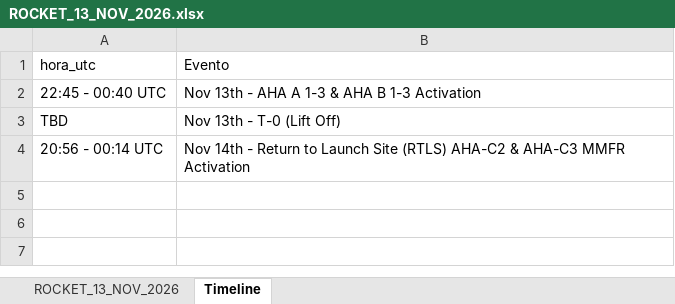
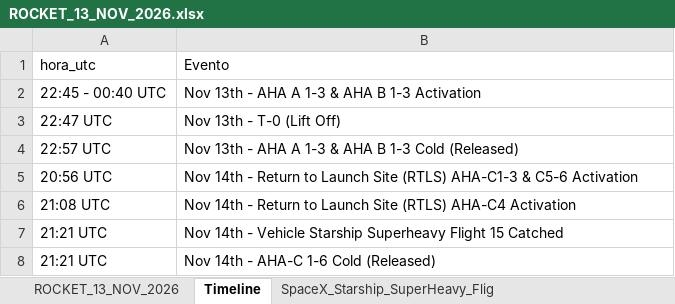
Before and after one commit to horacas-rgb/seneam-space-ops, an Excel workbook: ROCKET_13_NOV_2026.xlsx, sheet Timeline, drawn as a sheet; values as stored, in another font and other column widths than the file's, no borders; table styles not drawn; removed rows and columns are numbered as before the commit, all else as after; the diff names each change by its address in the sheet, - before the commit and + after, or states it on an @@ line.

```diff
--- a/ROCKET_13_NOV_2026.xlsx (sheet Timeline)
+++ b/ROCKET_13_NOV_2026.xlsx (sheet Timeline)
+sheet tab: SpaceX_Starship_SuperHeavy_Flig
-A3 (hora_utc): TBD
+A3 (hora_utc): 22:47 UTC
-row 4: 20:56 - 00:14 UTC | Nov 14th - Return to Launch Site (RTLS) AHA-C2 & AHA-C3 MMFR Activation
+row 4: 22:57 UTC | Nov 13th - AHA A 1-3 & AHA B 1-3 Cold (Released)
+row 5: 20:56 UTC | Nov 14th - Return to Launch Site (RTLS) AHA-C1-3 & C5-6 Activation
+row 6: 21:08 UTC | Nov 14th - Return to Launch Site (RTLS) AHA-C4 Activation
+row 7: 21:21 UTC | Nov 14th - Vehicle Starship Superheavy Flight 15 Catched
+row 8: 21:21 UTC | Nov 14th - AHA-C 1-6 Cold (Released)
```
Also changed, not shown: sheet ROCKET_13_NOV_2026.
